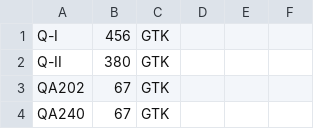
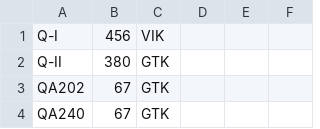
Before and after one commit to eviplabs/peldak2023, a CSV file: LinqRefactorDemo/rooms.csv, drawn as a sheet; only a part is shown.

Commit message:
Some additional Linq examples...

```diff
--- a/LinqRefactorDemo/rooms.csv
+++ b/LinqRefactorDemo/rooms.csv
@@ -1,2 +1,2 @@
-Q-I,456,GTK,,
+Q-I,456,VIK,,
 Q-II,380,GTK,,
```
Also changed, not shown: 1 other file.
